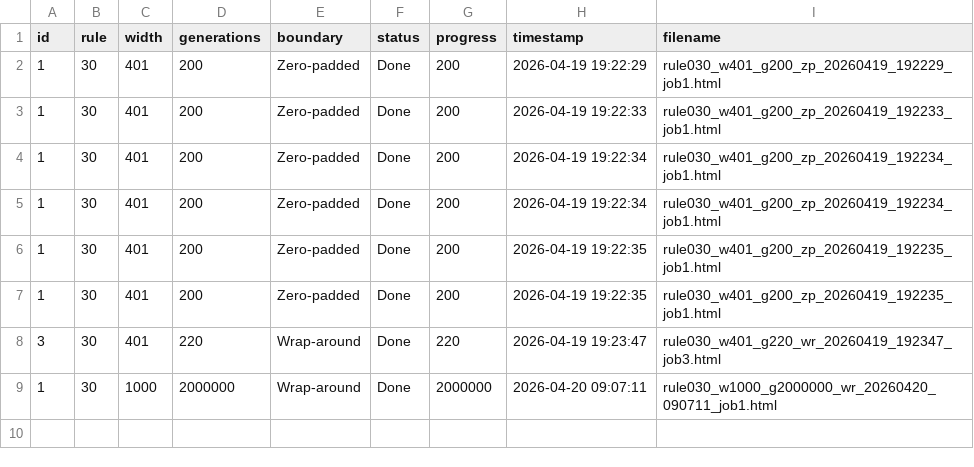
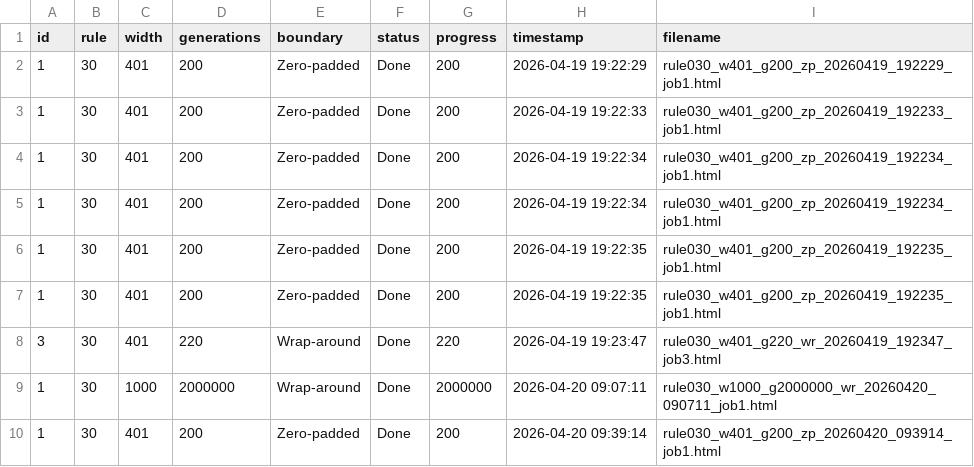
Before and after one commit to KDRonald3/cellular_automata, a TSV file: runs/manifest.tsv, drawn as a sheet.

```diff
--- a/runs/manifest.tsv
+++ b/runs/manifest.tsv
@@ -9 +9,2 @@ id	rule	width	generations	boundary	status	progress	timestamp	filename
 1	30	1000	2000000	Wrap-around	Done	2000000	2026-04-20 09:07:11	rule030_w1000_g2000000_wr_20260420_090711_job1.html
+1	30	401	200	Zero-padded	Done	200	2026-04-20 09:39:14	rule030_w401_g200_zp_20260420_093914_job1.html
```
Also changed, not shown: 2 other files.
